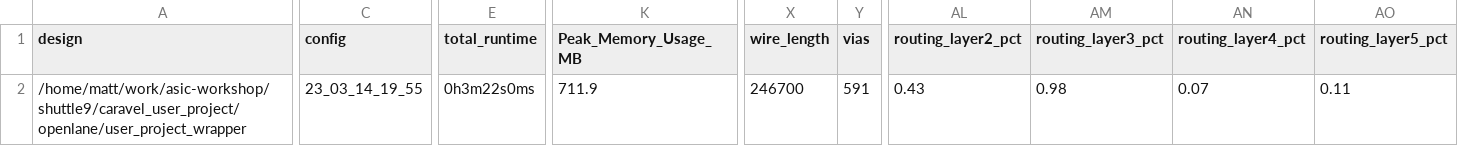
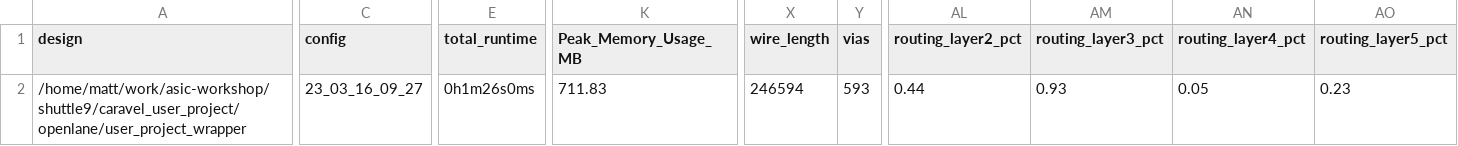
Before and after one commit to TinyTapeout/tinytapeout-03, a CSV file: signoff/user_project_wrapper/metrics.csv, drawn as a sheet; only a part is shown, gaps mark what is left out; the diff names each change by its address in the sheet, - before the commit and + after, or states it on an @@ line.

Commit message:
working config

```diff
--- a/signoff/user_project_wrapper/metrics.csv
+++ b/signoff/user_project_wrapper/metrics.csv
-C2 (config): 23_03_14_19_55
+C2 (config): 23_03_16_09_27
-E2 (total_runtime): 0h3m22s0ms
+E2 (total_runtime): 0h1m26s0ms
-K2 (Peak_Memory_Usage_MB): 711.9
+K2 (Peak_Memory_Usage_MB): 711.83
-X2 (wire_length): 246700
+X2 (wire_length): 246594
-Y2 (vias): 591
+Y2 (vias): 593
-AL2 (routing_layer2_pct): 0.43
+AL2 (routing_layer2_pct): 0.44
-AM2 (routing_layer3_pct): 0.98
+AM2 (routing_layer3_pct): 0.93
-AN2 (routing_layer4_pct): 0.07
+AN2 (routing_layer4_pct): 0.05
-AO2 (routing_layer5_pct): 0.11
+AO2 (routing_layer5_pct): 0.23
```
Also changed, not shown: 13 other files.
